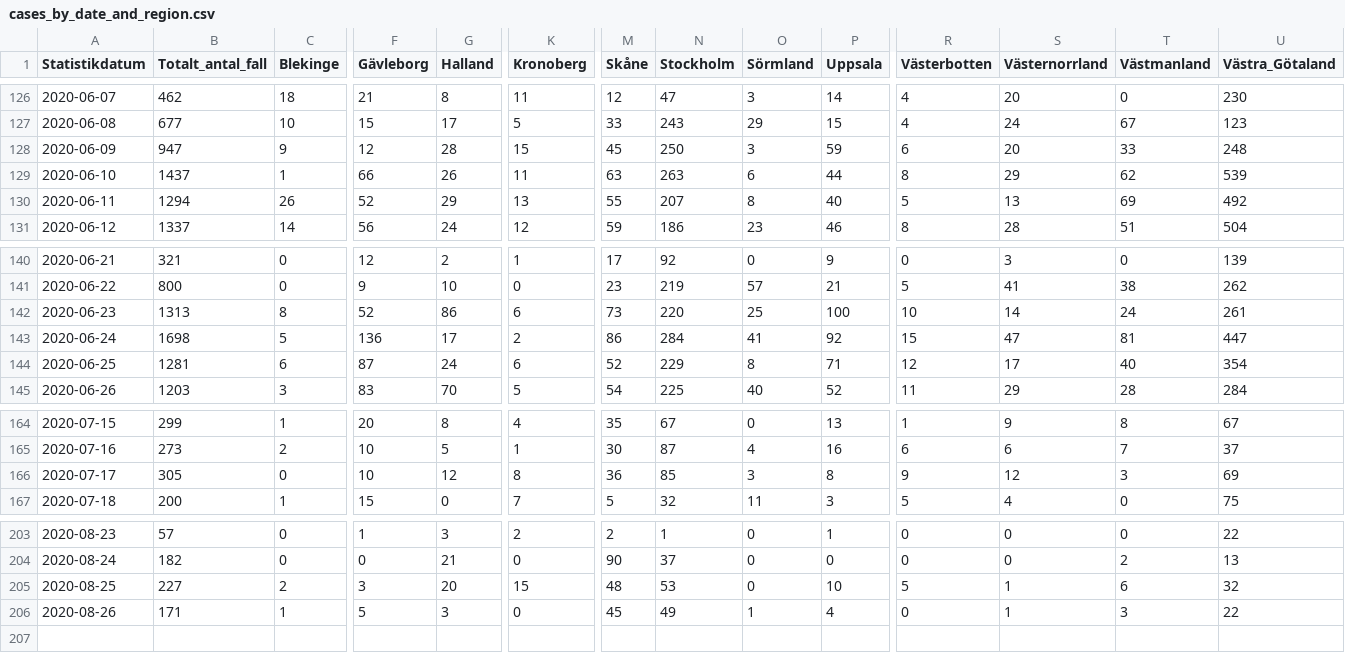
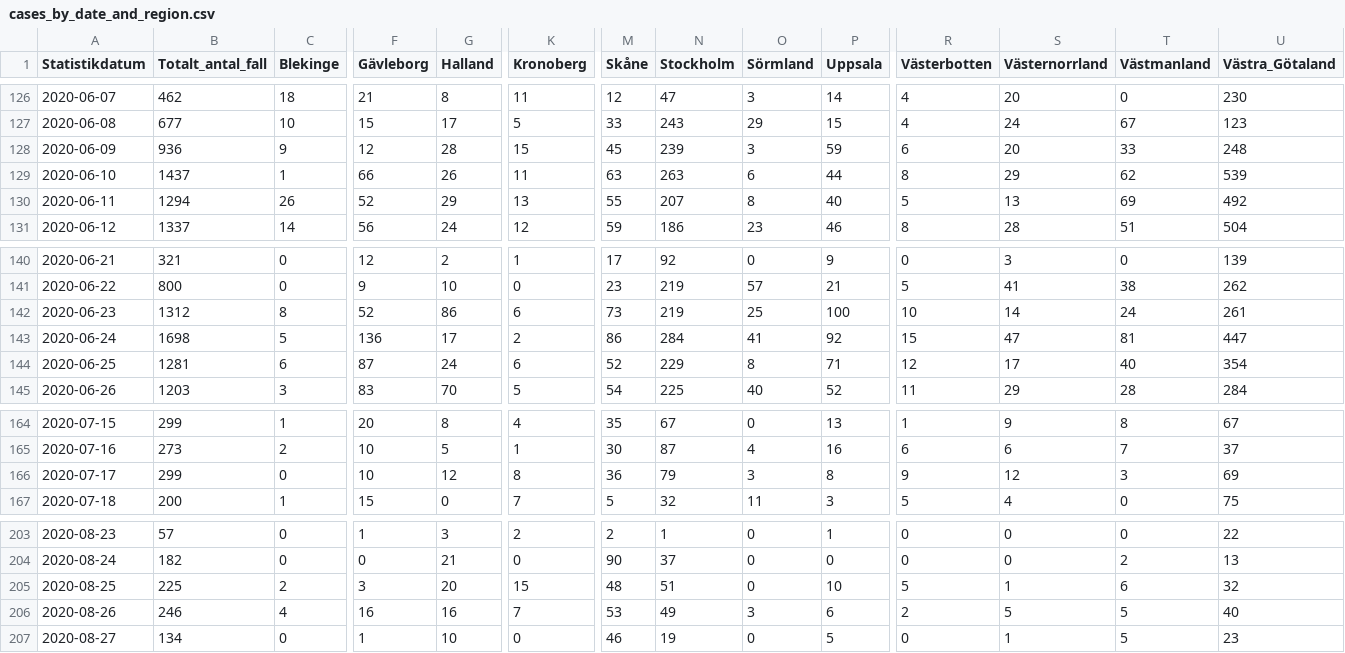
Before and after one commit to shortlisted/covid-19-sweden, a CSV file: cases_by_date_and_region.csv, drawn as a sheet; only a part is shown, gaps mark what is left out; rows hold the shown columns only; the diff covers the shown part only; the diff names each change by its address in the sheet, - before the commit and + after, or states it on an @@ line.

Commit message:
August 28, Swedish covid-19 data

```diff
--- a/cases_by_date_and_region.csv
+++ b/cases_by_date_and_region.csv
-B128 (Totalt_antal_fall): 947
+B128 (Totalt_antal_fall): 936
-N128 (Stockholm): 250
+N128 (Stockholm): 239
-B142 (Totalt_antal_fall): 1313
+B142 (Totalt_antal_fall): 1312
-N142 (Stockholm): 220
+N142 (Stockholm): 219
-B166 (Totalt_antal_fall): 305
+B166 (Totalt_antal_fall): 299
-N166 (Stockholm): 85
+N166 (Stockholm): 79
-B205 (Totalt_antal_fall): 227
+B205 (Totalt_antal_fall): 225
-N205 (Stockholm): 53
+N205 (Stockholm): 51
-B206 (Totalt_antal_fall): 171
+B206 (Totalt_antal_fall): 246
-C206 (Blekinge): 1
+C206 (Blekinge): 4
-F206 (Gävleborg): 5
+F206 (Gävleborg): 16
-G206 (Halland): 3
+G206 (Halland): 16
-K206 (Kronoberg): 0
+K206 (Kronoberg): 7
-M206 (Skåne): 45
+M206 (Skåne): 53
-O206 (Sörmland): 1
+O206 (Sörmland): 3
-P206 (Uppsala): 4
+P206 (Uppsala): 6
-R206 (Västerbotten): 0
+R206 (Västerbotten): 2
-S206 (Västernorrland): 1
+S206 (Västernorrland): 5
-T206 (Västmanland): 3
+T206 (Västmanland): 5
-U206 (Västra_Götaland): 22
+U206 (Västra_Götaland): 40
+row 207: 2020-08-27 | 134 | 0 | 1 | 10 | 0 | 46 | 19 | 0 | 5 | 0 | 1 | 5 | 23
```
Also changed, not shown: 18 edited cells elsewhere in this file, ICU_by_date.csv, deaths_by_date.csv, 3 other files.
